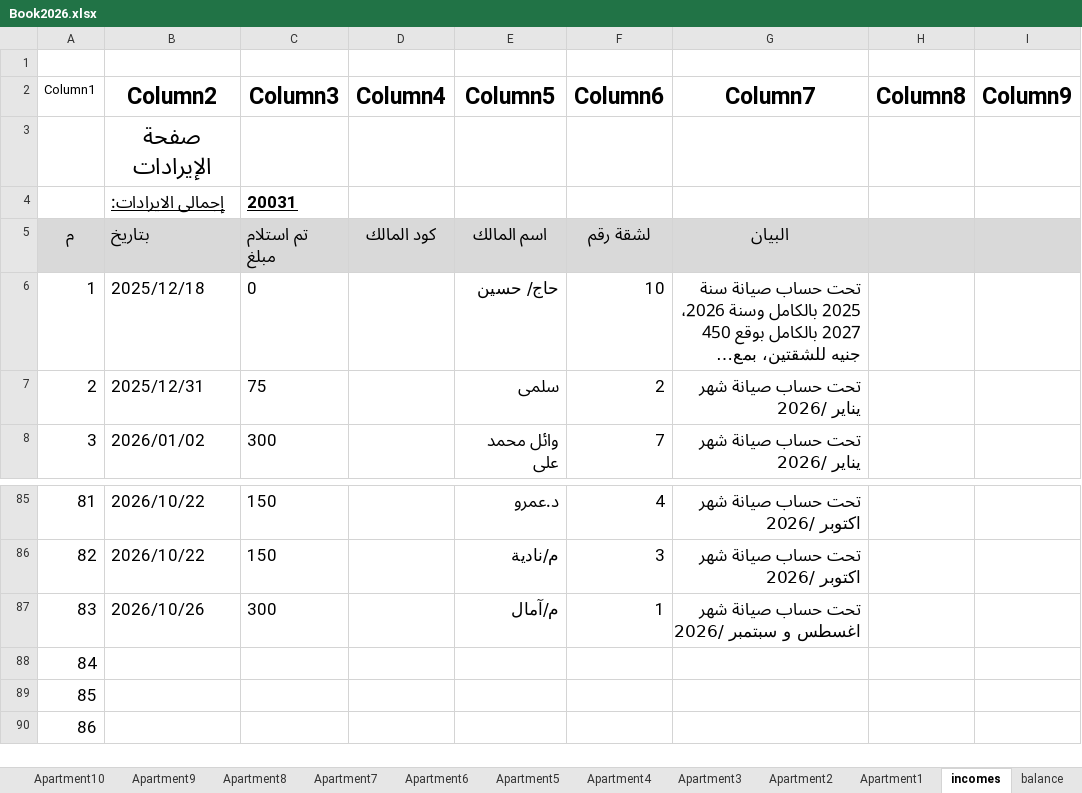
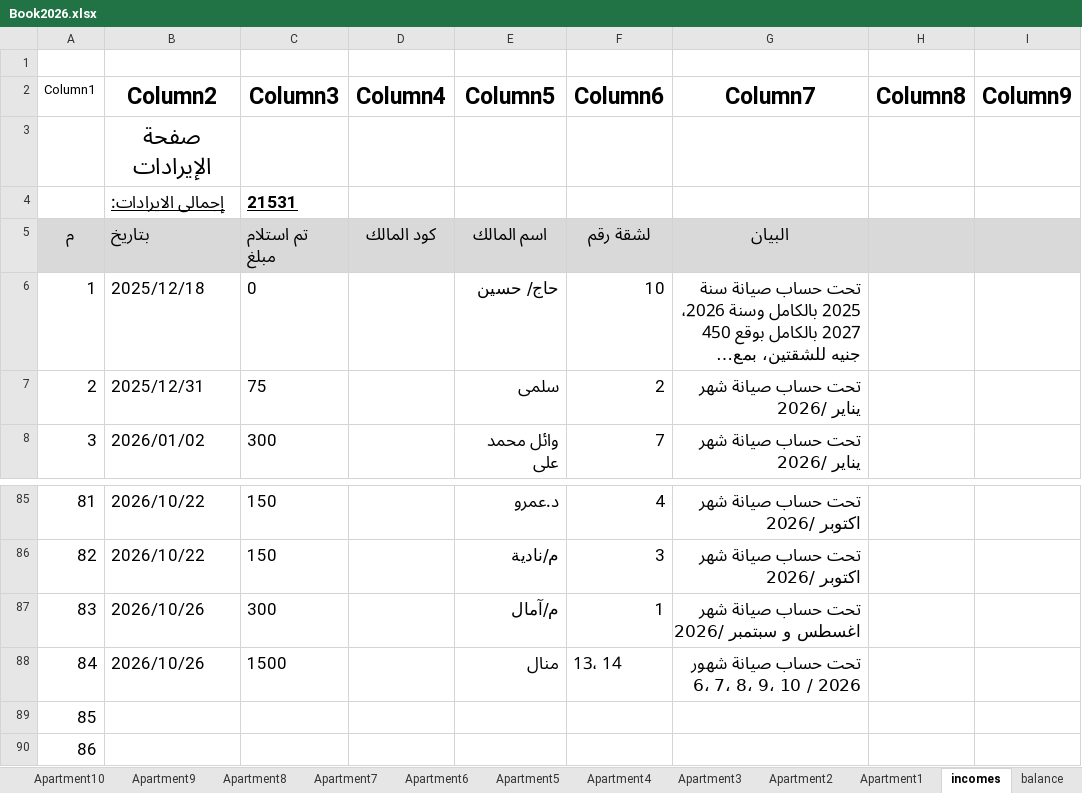
Before and after one commit to wmaa64/syana2024, an Excel workbook: Book2026.xlsx, sheet incomes, drawn as a sheet; only a part is shown, gaps mark what is left out; long unchanged cells end in …; values as stored, in another font and other column widths than the file's, no borders; table styles not drawn; the diff names each change by its address in the sheet, - before the commit and + after, or states it on an @@ line.

```diff
--- a/Book2026.xlsx (sheet incomes)
+++ b/Book2026.xlsx (sheet incomes)
-C4 (Column3): 20031
+C4 (Column3): 21531
-B88 (Column2): (empty)
+B88 (Column2): 2026/10/26
-C88 (Column3): (empty)
+C88 (Column3): 1500
-E88 (Column5): (empty)
+E88 (Column5): منال
-F88 (Column6): (empty)
+F88 (Column6): 13، 14
-G88 (Column7): (empty)
+G88 (Column7): تحت حساب صيانة شهور 6، 7، 8، 9، 10 / 2026
```
Also changed, not shown: sheet Monthly_payments, sheet Apartment14, sheet Apartment13, sheet payments, sheet balance.
